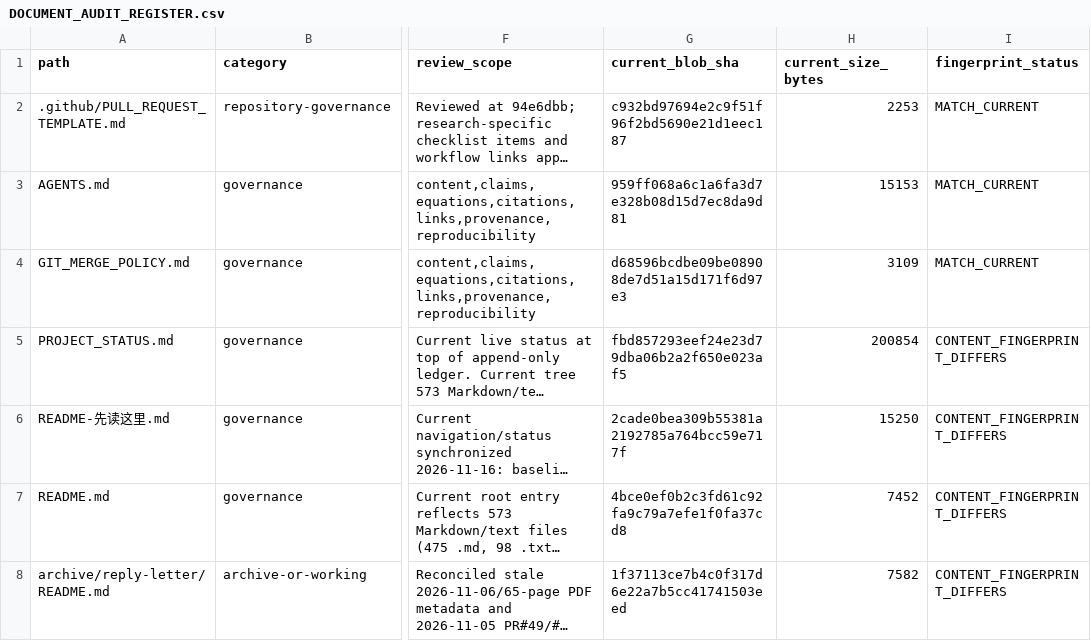
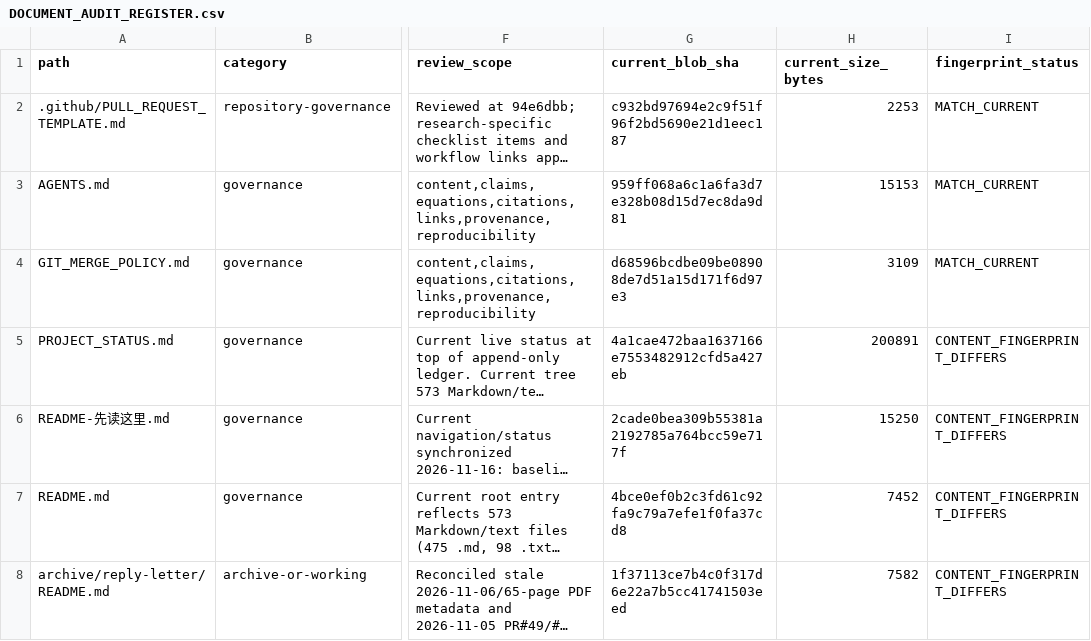
Before and after one commit to lm846802297-bit/axial-vector-review-response, a CSV file: docs/repository-management/DOCUMENT_AUDIT_REGISTER.csv, drawn as a sheet; only a part is shown, gaps mark what is left out; long unchanged cells end in …; the diff names each change by its address in the sheet, - before the commit and + after, or states it on an @@ line.

Commit message:
docs: refresh project status fingerprint after count correction

```diff
--- a/docs/repository-management/DOCUMENT_AUDIT_REGISTER.csv
+++ b/docs/repository-management/DOCUMENT_AUDIT_REGISTER.csv
-G5 (current_blob_sha): fbd857293eef24e23d79dba06b2a2f650e023af5
+G5 (current_blob_sha): 4a1cae472baa1637166e7553482912cfd5a427eb
-H5 (current_size_bytes): 200854
+H5 (current_size_bytes): 200891
```
